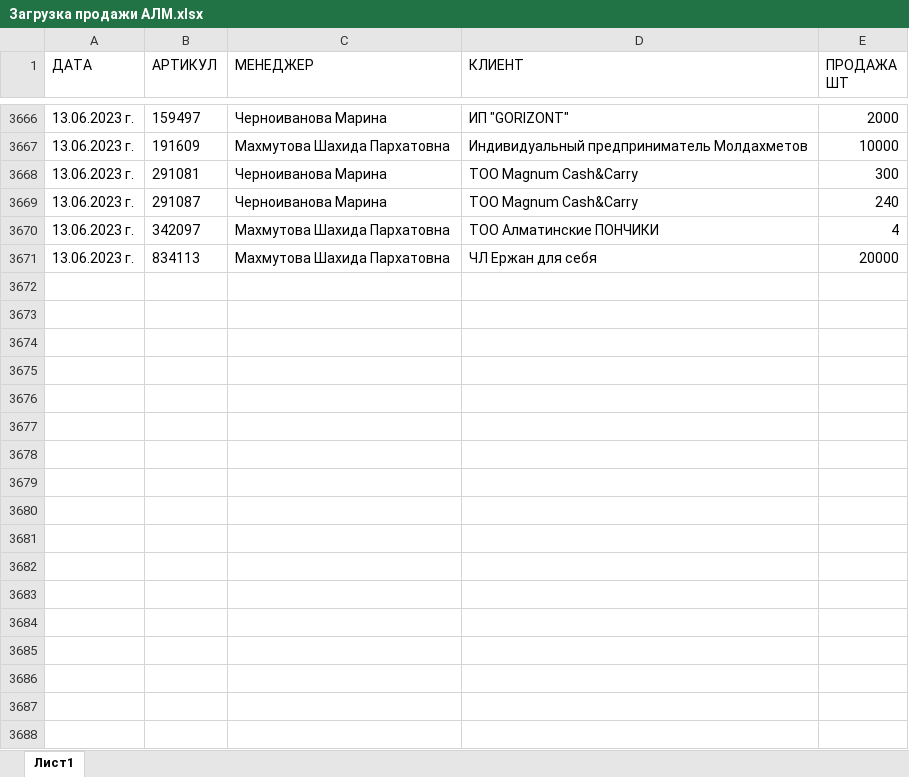
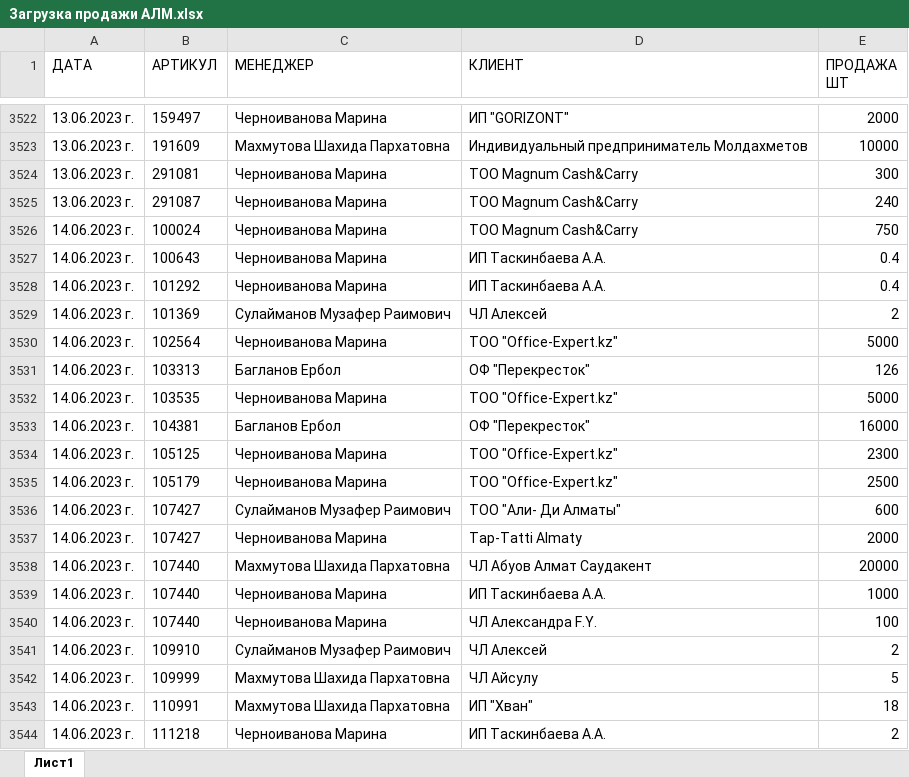
Before and after one commit to killri/sf_data_science, an Excel workbook: DS_Mystery/Asia stock management/data/Загрузка продажи АЛМ.xlsx, sheet Лист1, drawn as a sheet; only a part is shown, gaps mark what is left out; values as stored, in another font and other column widths than the file's, no borders; removed rows and columns are numbered as before the commit, all else as after; the diff covers the shown part only; the diff names each change by its address in the sheet, - before the commit and + after, or states it on an @@ line.

```diff
--- a/DS_Mystery/Asia stock management/data/Загрузка продажи АЛМ.xlsx (sheet Лист1)
+++ b/DS_Mystery/Asia stock management/data/Загрузка продажи АЛМ.xlsx (sheet Лист1)
-row 3670: 13.06.2023 г. | 342097 | Махмутова Шахида Пархатовна | ТОО Алматинские ПОНЧИКИ | 4
+row 3526: 14.06.2023 г. | 100024 | Черноиванова Марина | ТОО Magnum Cash&Carry | 750
+row 3527: 14.06.2023 г. | 100643 | Черноиванова Марина | ИП Таскинбаева А.А. | 0.4
+row 3528: 14.06.2023 г. | 101292 | Черноиванова Марина | ИП Таскинбаева А.А. | 0.4
+row 3529: 14.06.2023 г. | 101369 | Сулайманов Музафер Раимович | ЧЛ Алексей | 2
+row 3530: 14.06.2023 г. | 102564 | Черноиванова Марина | ТОО "Office-Expert.kz" | 5000
+row 3531: 14.06.2023 г. | 103313 | Багланов Ербол | ОФ "Перекресток" | 126
+row 3532: 14.06.2023 г. | 103535 | Черноиванова Марина | ТОО "Office-Expert.kz" | 5000
+row 3533: 14.06.2023 г. | 104381 | Багланов Ербол | ОФ "Перекресток" | 16000
+row 3534: 14.06.2023 г. | 105125 | Черноиванова Марина | ТОО "Office-Expert.kz" | 2300
+row 3535: 14.06.2023 г. | 105179 | Черноиванова Марина | ТОО "Office-Expert.kz" | 2500
+row 3536: 14.06.2023 г. | 107427 | Сулайманов Музафер Раимович | ТОО "Али- Ди Алматы" | 600
+row 3537: 14.06.2023 г. | 107427 | Черноиванова Марина | Tap-Tatti Almaty | 2000
-A3538 (ДАТА): 13.06.2023 г.
+A3538 (ДАТА): 14.06.2023 г.
-B3538 (АРТИКУЛ): 834113
+B3538 (АРТИКУЛ): 107440
-D3538 (КЛИЕНТ): ЧЛ Ержан для себя
+D3538 (КЛИЕНТ): ЧЛ Абуов Алмат Саудакент
+row 3539: 14.06.2023 г. | 107440 | Черноиванова Марина | ИП Таскинбаева А.А. | 1000
+row 3540: 14.06.2023 г. | 107440 | Черноиванова Марина | ЧЛ Александра F.Y. | 100
+row 3541: 14.06.2023 г. | 109910 | Сулайманов Музафер Раимович | ЧЛ Алексей | 2
+row 3542: 14.06.2023 г. | 109999 | Махмутова Шахида Пархатовна | ЧЛ Айсулу | 5
+row 3543: 14.06.2023 г. | 110991 | Махмутова Шахида Пархатовна | ИП "Хван" | 18
+row 3544: 14.06.2023 г. | 111218 | Черноиванова Марина | ИП Таскинбаева А.А. | 2
```
Also changed, not shown: 100 added rows, 145 removed rows and 49 edited cells elsewhere in this sheet, DS_Mystery/Asia stock management/data/Загрузка продажи ШМТ.xlsx, DS_Mystery/Asia stock management/data/Загрузка справочник АЛМ.xlsx, 42 other files.
